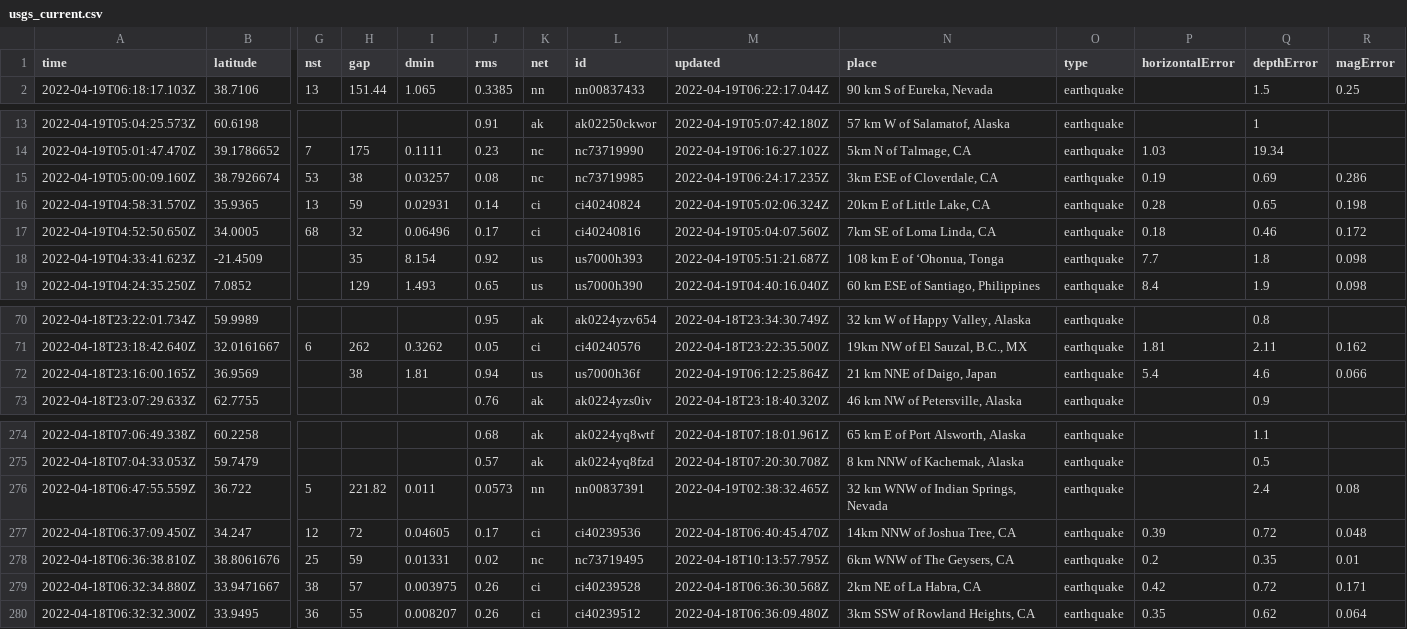
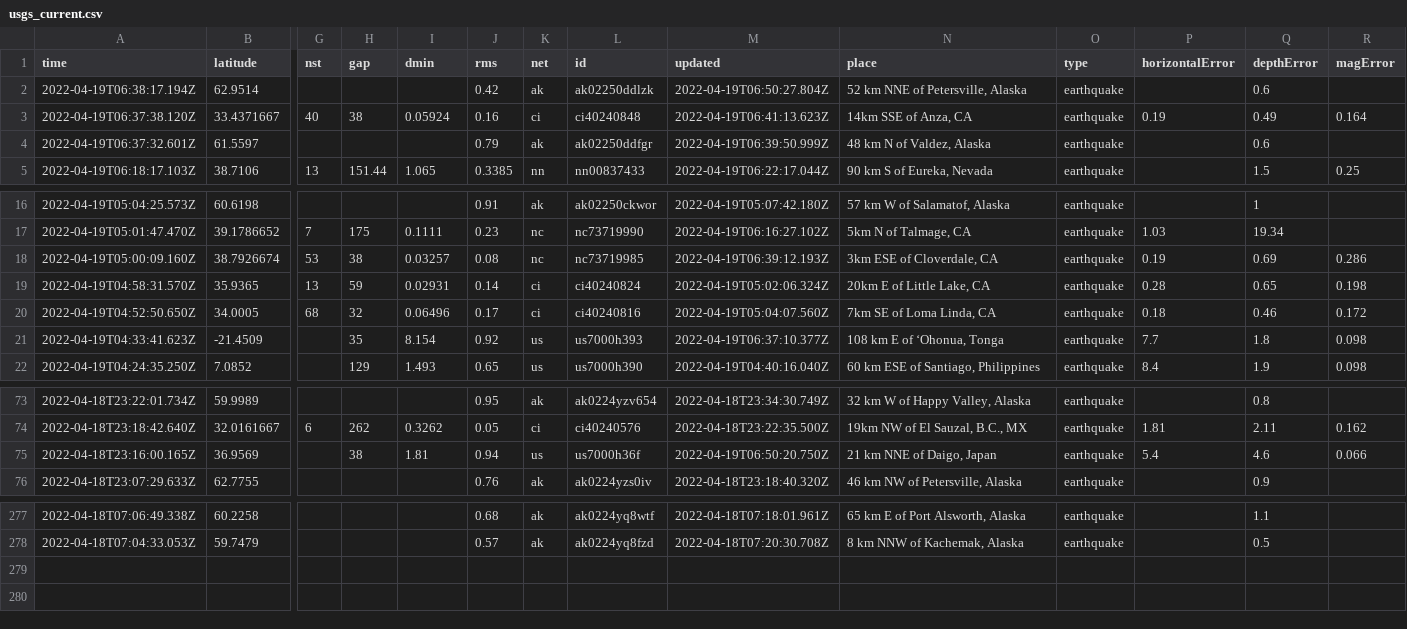
Before and after one commit to jemory/nicar22-github-actions-test, a CSV file: usgs_current.csv, drawn as a sheet; only a part is shown, gaps mark what is left out; removed rows and columns are numbered as before the commit, all else as after; rows hold the shown columns only; the diff names each change by its address in the sheet, - before the commit and + after, or states it on an @@ line.

```diff
--- a/usgs_current.csv
+++ b/usgs_current.csv
+row 2: 2022-04-19T06:38:17.194Z | 62.9514 |  |  |  | 0.42 | ak | ak02250ddlzk | 2022-04-19T06:50:27.804Z | 52 km NNE of Petersville, Alaska | earthquake |  | 0.6
+row 3: 2022-04-19T06:37:38.120Z | 33.4371667 | 40 | 38 | 0.05924 | 0.16 | ci | ci40240848 | 2022-04-19T06:41:13.623Z | 14km SSE of Anza, CA | earthquake | 0.19 | 0.49 | 0.164
+row 4: 2022-04-19T06:37:32.601Z | 61.5597 |  |  |  | 0.79 | ak | ak02250ddfgr | 2022-04-19T06:39:50.999Z | 48 km N of Valdez, Alaska | earthquake |  | 0.6
-M18 (updated): 2022-04-19T06:24:17.235Z
+M18 (updated): 2022-04-19T06:39:12.193Z
-M21 (updated): 2022-04-19T05:51:21.687Z
+M21 (updated): 2022-04-19T06:37:10.377Z
-M75 (updated): 2022-04-19T06:12:25.864Z
+M75 (updated): 2022-04-19T06:50:20.750Z
-row 276: 2022-04-18T06:47:55.559Z | 36.722 | 5 | 221.82 | 0.011 | 0.0573 | nn | nn00837391 | 2022-04-19T02:38:32.465Z | 32 km WNW of Indian Springs, Nevada | earthquake |  | 2.4 | 0.08
-row 277: 2022-04-18T06:37:09.450Z | 34.247 | 12 | 72 | 0.04605 | 0.17 | ci | ci40239536 | 2022-04-18T06:40:45.470Z | 14km NNW of Joshua Tree, CA | earthquake | 0.39 | 0.72 | 0.048
-row 278: 2022-04-18T06:36:38.810Z | 38.8061676 | 25 | 59 | 0.01331 | 0.02 | nc | nc73719495 | 2022-04-18T10:13:57.795Z | 6km WNW of The Geysers, CA | earthquake | 0.2 | 0.35 | 0.01
-row 279: 2022-04-18T06:32:34.880Z | 33.9471667 | 38 | 57 | 0.003975 | 0.26 | ci | ci40239528 | 2022-04-18T06:36:30.568Z | 2km NE of La Habra, CA | earthquake | 0.42 | 0.72 | 0.171
-row 280: 2022-04-18T06:32:32.300Z | 33.9495 | 36 | 55 | 0.008207 | 0.26 | ci | ci40239512 | 2022-04-18T06:36:09.480Z | 3km SSW of Rowland Heights, CA | earthquake | 0.35 | 0.62 | 0.064
```
Also changed, not shown: 1 other file.
